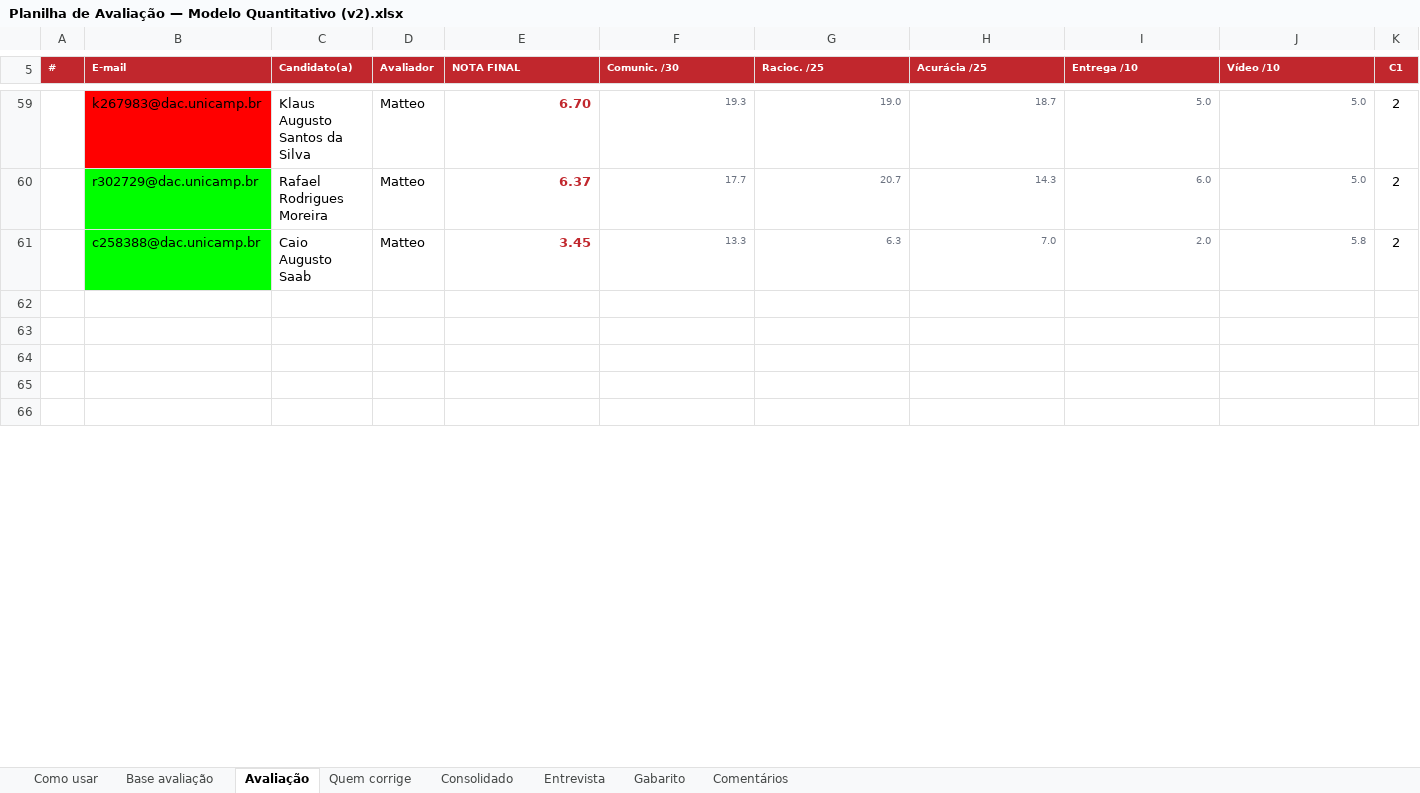
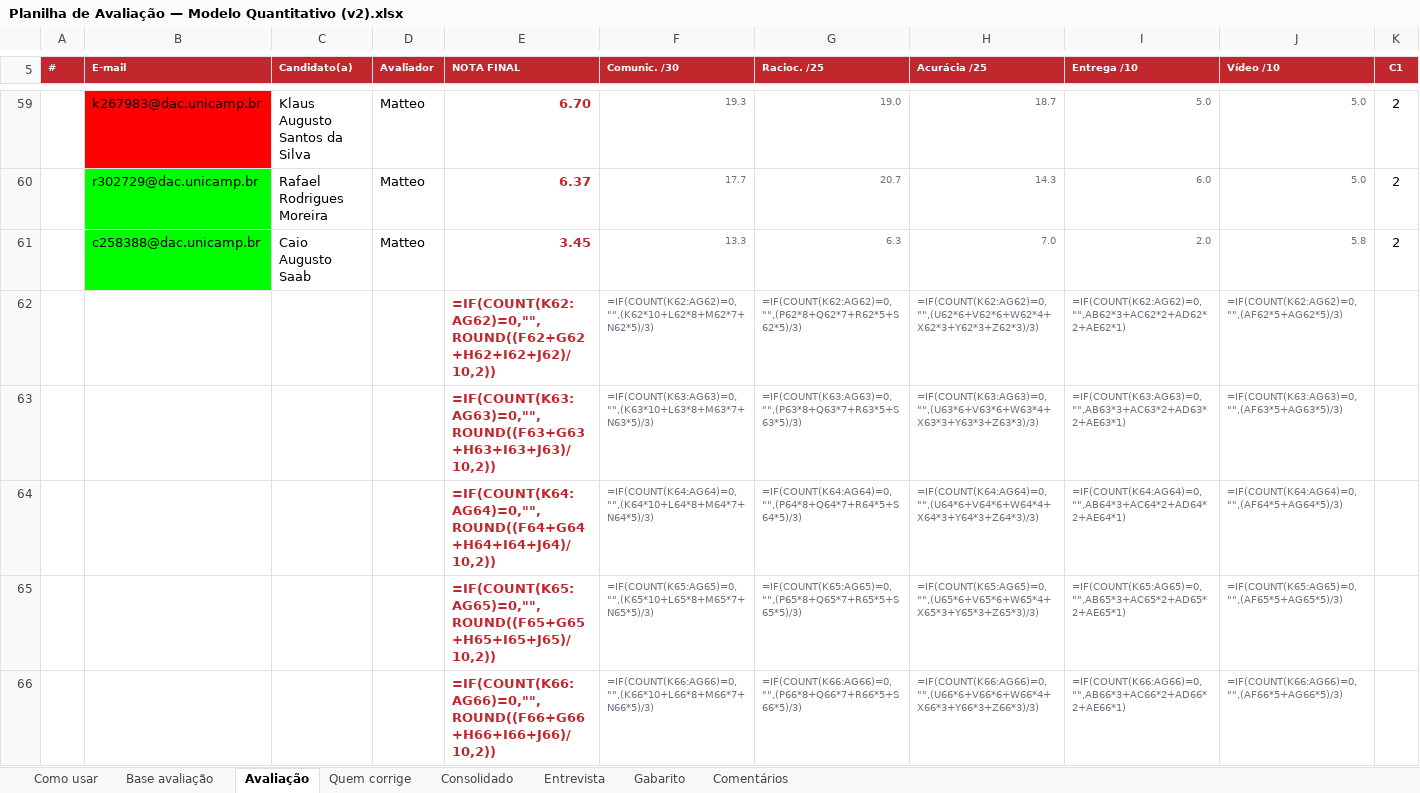
Before and after one commit to wallaceuiad12/Kiro, an Excel workbook: Planilha de Avaliação — Modelo Quantitativo (v2).xlsx, sheet Avaliação, drawn as a sheet; only a part is shown, gaps mark what is left out; values as stored, in another font and other column widths than the file's, no borders; formulas without a stored value are shown as written; conditional formats not drawn; rows hold the shown columns only; the diff covers the shown part only; the diff names each change by its address in the sheet, - before the commit and + after, or states it on an @@ line.

Commit message:
Coluna da nota final: linha sem nota volta a ficar vazia e sem cor
A formatacao condicional de E7 a E206 pinta de rosa tudo que for menor
que 5. Celula realmente vazia conta como zero nessa comparacao, entao as
linhas que eu havia limpado apareciam pintadas de rosa sem ter nota
nenhuma.

Devolvi a formula original de E a J em todas as 147 linhas sem nota,
incluindo a 28, a 50 e da 62 em diante. A formula retorna texto vazio
quando nao ha criterio preenchido, e texto vazio nao entra na comparacao
com 5, entao a celula fica branca. Era o comportamento do arquivo
original.

As linhas com nota seguem com o numero gravado, para aparecerem sem
depender de recalculo.

Conferido: nas linhas 1 a 49 as unicas celulas alteradas continuam sendo
as das linhas 10, 34, 38, 39 e 41.

```diff
--- a/Planilha de Avaliação — Modelo Quantitativo (v2).xlsx (sheet Avaliação)
+++ b/Planilha de Avaliação — Modelo Quantitativo (v2).xlsx (sheet Avaliação)
-row 62: (empty)
+row 62:  |  |  |  | =IF(COUNT(K62:AG62)=0,"",ROUND((F62+G62+H62+I62+J62)/10,2)) | =IF(COUNT(K62:AG62)=0,"",(K62*10+L62*8+M62*7+N62*5)/3) | =IF(COUNT(K62:AG62)=0,"",(P62*8+Q62*7+R62*5+S62*5)/3) | =IF(COUNT(K62:AG62)=0,"",(U62*6+V62*6+W62*4+X62*3+Y62*3+Z62*3)/3) | =IF(COUNT(K62:AG62)=0,"",AB62*3+AC62*2+AD62*2+AE62*1) | =IF(COUNT(K62:AG62)=0,"",(AF62*5+AG62*5)/3)
-row 63: (empty)
+row 63:  |  |  |  | =IF(COUNT(K63:AG63)=0,"",ROUND((F63+G63+H63+I63+J63)/10,2)) | =IF(COUNT(K63:AG63)=0,"",(K63*10+L63*8+M63*7+N63*5)/3) | =IF(COUNT(K63:AG63)=0,"",(P63*8+Q63*7+R63*5+S63*5)/3) | =IF(COUNT(K63:AG63)=0,"",(U63*6+V63*6+W63*4+X63*3+Y63*3+Z63*3)/3) | =IF(COUNT(K63:AG63)=0,"",AB63*3+AC63*2+AD63*2+AE63*1) | =IF(COUNT(K63:AG63)=0,"",(AF63*5+AG63*5)/3)
-row 64: (empty)
+row 64:  |  |  |  | =IF(COUNT(K64:AG64)=0,"",ROUND((F64+G64+H64+I64+J64)/10,2)) | =IF(COUNT(K64:AG64)=0,"",(K64*10+L64*8+M64*7+N64*5)/3) | =IF(COUNT(K64:AG64)=0,"",(P64*8+Q64*7+R64*5+S64*5)/3) | =IF(COUNT(K64:AG64)=0,"",(U64*6+V64*6+W64*4+X64*3+Y64*3+Z64*3)/3) | =IF(COUNT(K64:AG64)=0,"",AB64*3+AC64*2+AD64*2+AE64*1) | =IF(COUNT(K64:AG64)=0,"",(AF64*5+AG64*5)/3)
-row 65: (empty)
+row 65:  |  |  |  | =IF(COUNT(K65:AG65)=0,"",ROUND((F65+G65+H65+I65+J65)/10,2)) | =IF(COUNT(K65:AG65)=0,"",(K65*10+L65*8+M65*7+N65*5)/3) | =IF(COUNT(K65:AG65)=0,"",(P65*8+Q65*7+R65*5+S65*5)/3) | =IF(COUNT(K65:AG65)=0,"",(U65*6+V65*6+W65*4+X65*3+Y65*3+Z65*3)/3) | =IF(COUNT(K65:AG65)=0,"",AB65*3+AC65*2+AD65*2+AE65*1) | =IF(COUNT(K65:AG65)=0,"",(AF65*5+AG65*5)/3)
-row 66: (empty)
+row 66:  |  |  |  | =IF(COUNT(K66:AG66)=0,"",ROUND((F66+G66+H66+I66+J66)/10,2)) | =IF(COUNT(K66:AG66)=0,"",(K66*10+L66*8+M66*7+N66*5)/3) | =IF(COUNT(K66:AG66)=0,"",(P66*8+Q66*7+R66*5+S66*5)/3) | =IF(COUNT(K66:AG66)=0,"",(U66*6+V66*6+W66*4+X66*3+Y66*3+Z66*3)/3) | =IF(COUNT(K66:AG66)=0,"",AB66*3+AC66*2+AD66*2+AE66*1) | =IF(COUNT(K66:AG66)=0,"",(AF66*5+AG66*5)/3)
```
Also changed, not shown: 1 added row, 1 removed row and 24 edited cells elsewhere in this sheet.
